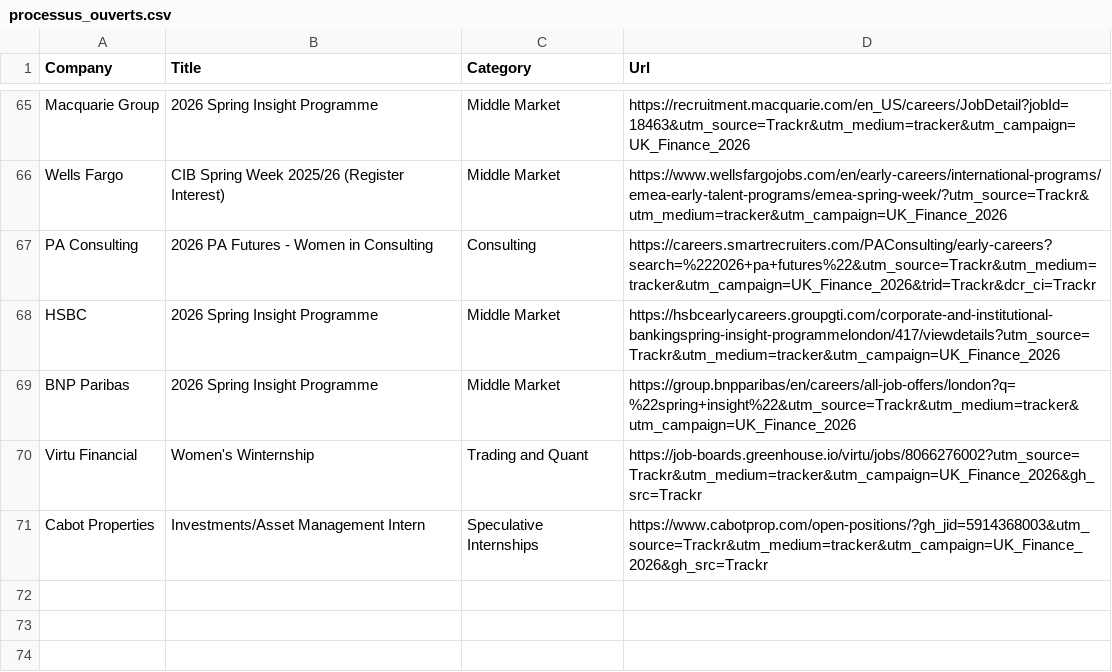
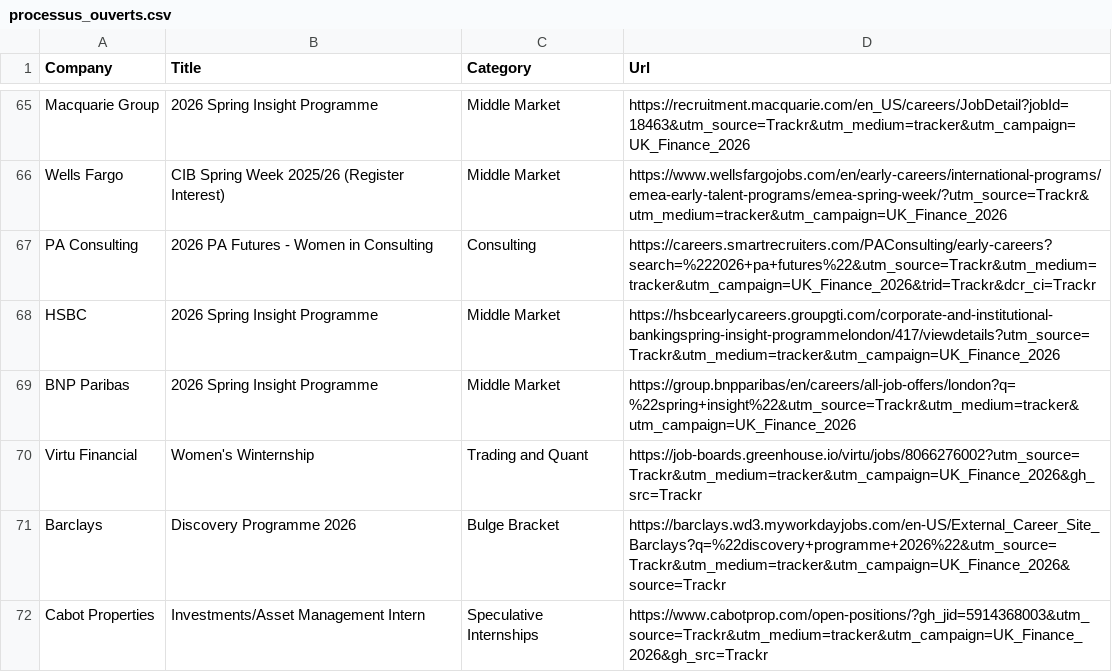
Before and after one commit to ludovicstvys/SpringIntern, a CSV file: processus_ouverts.csv, drawn as a sheet; only a part is shown, gaps mark what is left out.

```diff
--- a/processus_ouverts.csv
+++ b/processus_ouverts.csv
@@ -70,2 +70,3 @@ BNP Paribas,2026 Spring Insight Programme,Middle Market,https://group.bnpparibas
 Virtu Financial,Women's Winternship,Trading and Quant,https://job-boards.greenhouse.io/virtu/jobs/8066276002?utm_source=Trackr&utm_medium=tracker&utm_campaign=UK_Finance_2026&gh_src=Trackr
+Barclays,Discovery Programme 2026,Bulge Bracket,https://barclays.wd3.myworkdayjobs.com/en-US/External_Career_Site_Barclays?q=%22discovery+programme+2026%22&utm_source=Trackr&utm_medium=tracker&utm_campaign=UK_Finance_2026&source=Trackr
 Cabot Properties,Investments/Asset Management Intern,Speculative Internships,https://www.cabotprop.com/open-positions/?gh_jid=5914368003&utm_source=Trackr&utm_medium=tracker&utm_campaign=UK_Finance_2026&gh_src=Trackr
```
